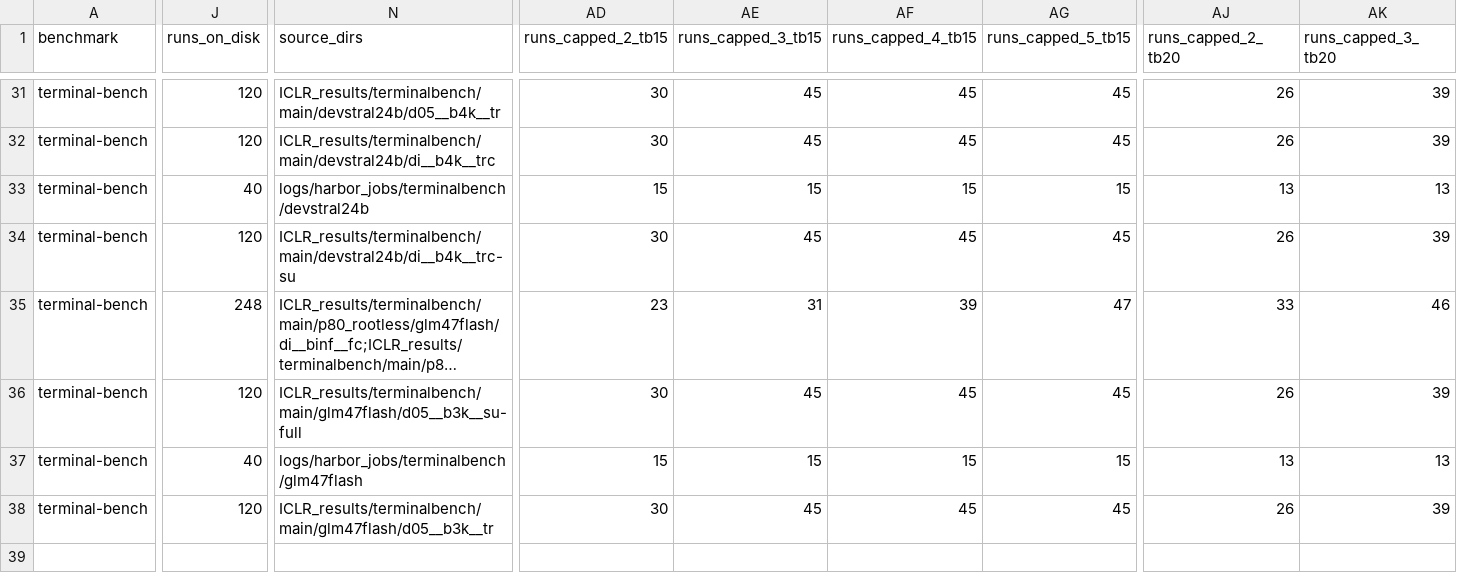
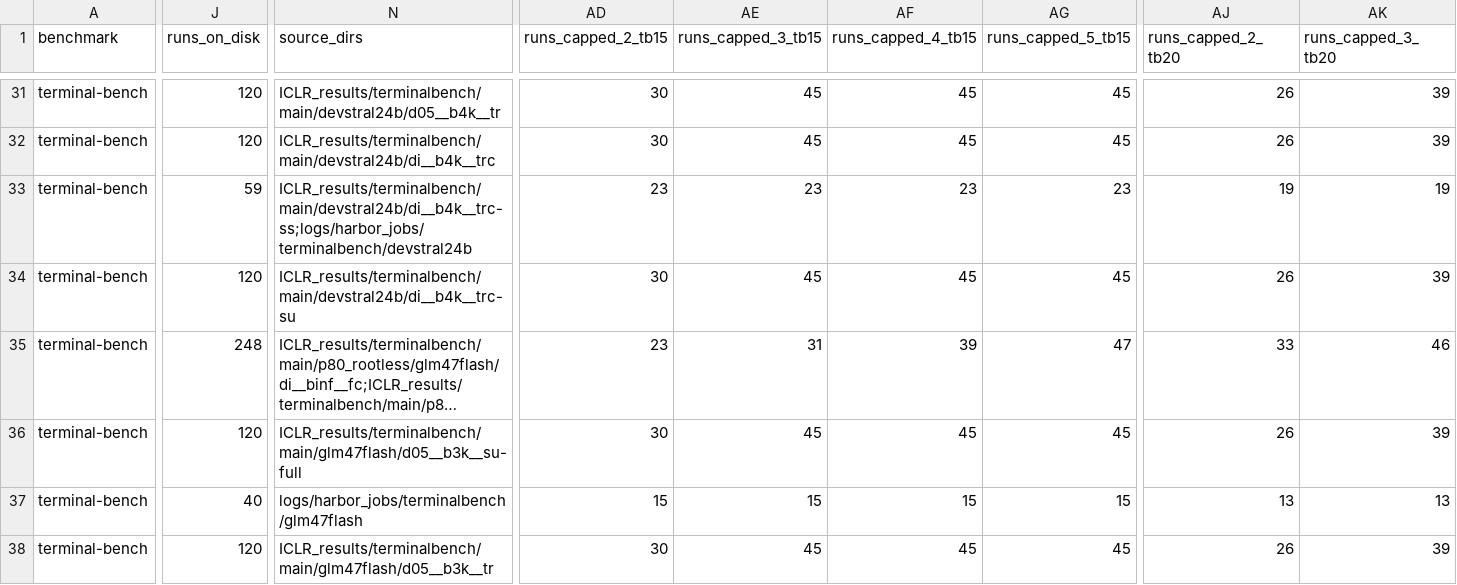
Before and after one commit to ritulS/agentCtx, a CSV file: COVERAGE_TB.csv, drawn as a sheet; only a part is shown, gaps mark what is left out; long unchanged cells end in …; the diff covers the shown part only; the diff names each change by its address in the sheet, - before the commit and + after, or states it on an @@ line.

Commit message:
Update COVERAGE_TB.csv (2026-09-05 15:55 UTC)

```diff
--- a/COVERAGE_TB.csv
+++ b/COVERAGE_TB.csv
-J33 (runs_on_disk): 40
+J33 (runs_on_disk): 59
-N33 (source_dirs): logs/harbor_jobs/terminalbench/devstral24b
+N33 (source_dirs): ICLR_results/terminalbench/main/devstral24b/di__b4k__trc-ss;logs/harbor_jobs/terminalbench/devstral24b
-AD33 (runs_capped_2_tb15): 15
+AD33 (runs_capped_2_tb15): 23
-AE33 (runs_capped_3_tb15): 15
+AE33 (runs_capped_3_tb15): 23
-AF33 (runs_capped_4_tb15): 15
+AF33 (runs_capped_4_tb15): 23
-AG33 (runs_capped_5_tb15): 15
+AG33 (runs_capped_5_tb15): 23
-AJ33 (runs_capped_2_tb20): 13
+AJ33 (runs_capped_2_tb20): 19
-AK33 (runs_capped_3_tb20): 13
+AK33 (runs_capped_3_tb20): 19
```
Also changed, not shown: 10 edited cells elsewhere in this file.
